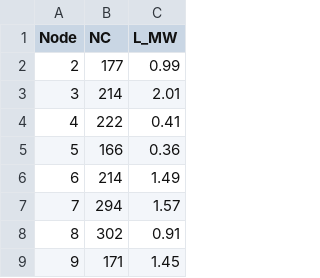
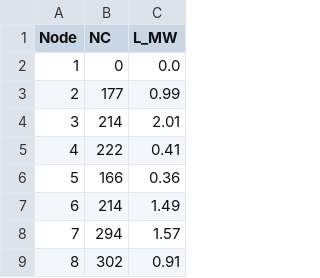
Before and after one commit to dorosco/Reliability_Assessment, a CSV file: 110_nodes_load_data.csv, drawn as a sheet; only a part is shown; the shorter side is filled out with more unchanged rows.

```diff
--- a/110_nodes_load_data.csv
+++ b/110_nodes_load_data.csv
@@ -1,2 +1,3 @@
 Node,NC,L_MW
+1,0,0.0
 2,177,0.99
```
Also changed, not shown: 37_nodes_load_data.csv, 1 other file.
